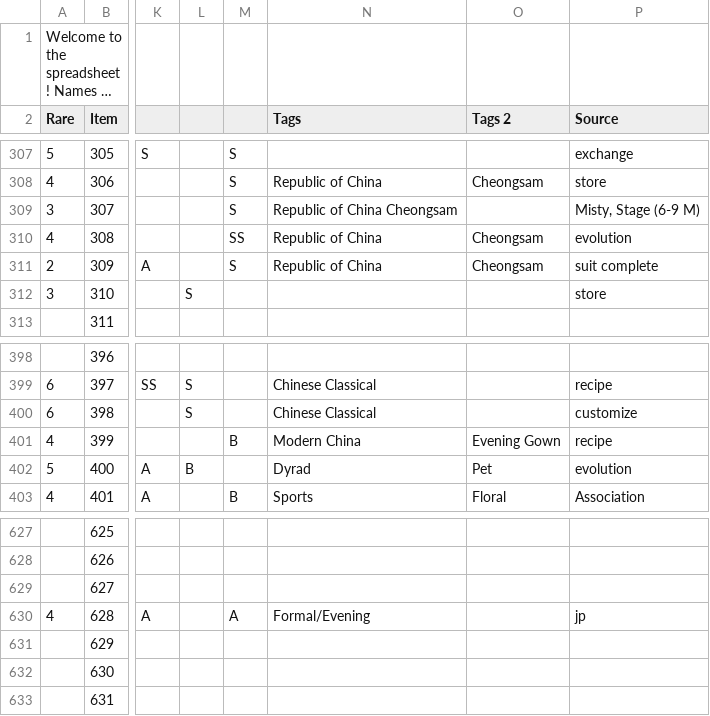
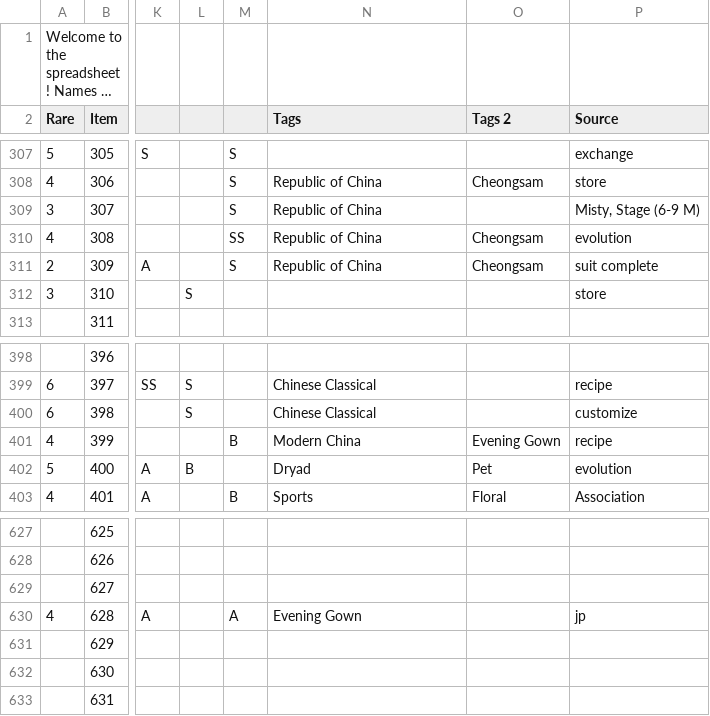
Before and after one commit to janezdu/yokobot, a CSV file: wardrobe/dresses.csv, drawn as a sheet; only a part is shown, gaps mark what is left out; long unchanged cells end in …; the diff names each change by its address in the sheet, - before the commit and + after, or states it on an @@ line.

```diff
--- a/wardrobe/dresses.csv
+++ b/wardrobe/dresses.csv
-N309 (Tags): Republic of China Cheongsam
+N309 (Tags): Republic of China
-N402 (Tags): Dyrad
+N402 (Tags): Dryad
-N630 (Tags): Formal/Evening
+N630 (Tags): Evening Gown
```
Also changed, not shown: wardrobe/tops.csv, 2 other files.
